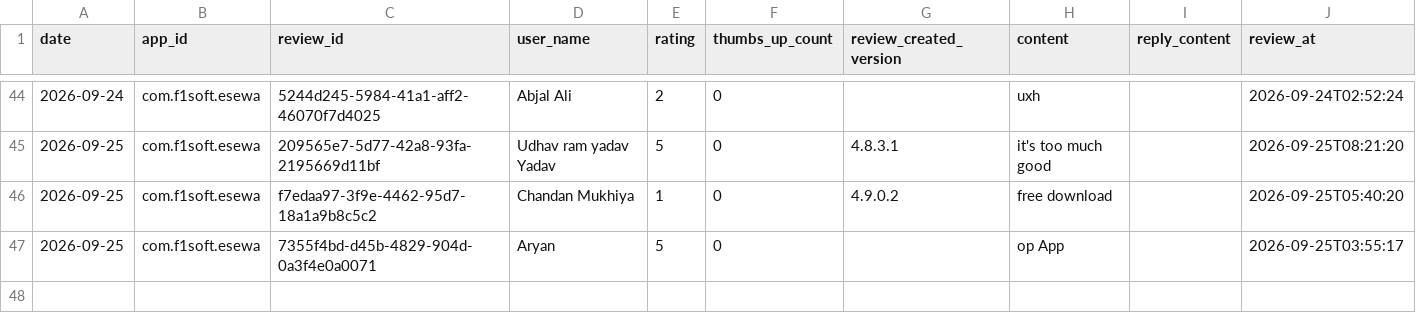
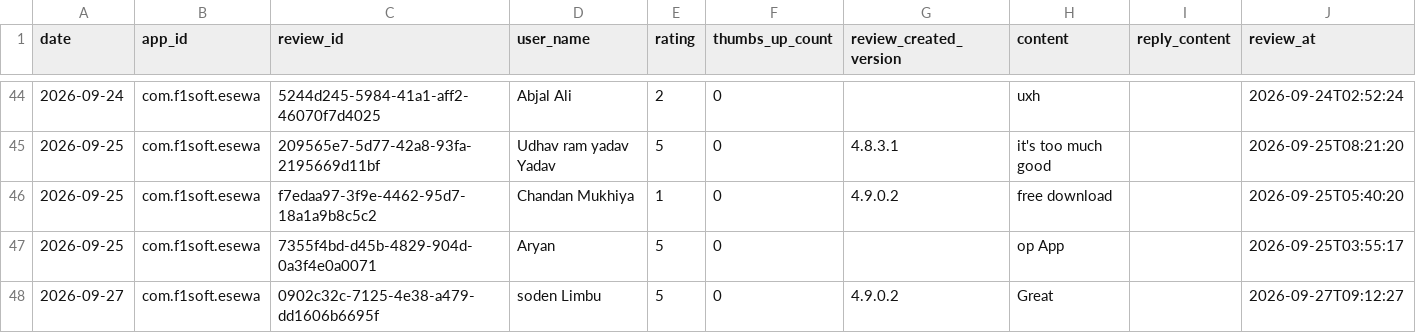
Before and after one commit to g10drasingh/App-Install-Tracker, a CSV file: data/reviews_2026-09.csv, drawn as a sheet; only a part is shown, gaps mark what is left out; the diff names each change by its address in the sheet, - before the commit and + after, or states it on an @@ line.

```diff
--- a/data/reviews_2026-09.csv
+++ b/data/reviews_2026-09.csv
+row 48: 2026-09-27 | com.f1soft.esewa | 0902c32c-7125-4e38-a479-dd1606b6695f | soden Limbu | 5 | 0 | 4.9.0.2 | Great |  | 2026-09-27T09:12:27
```
Also changed, not shown: data/app_installs.csv.
